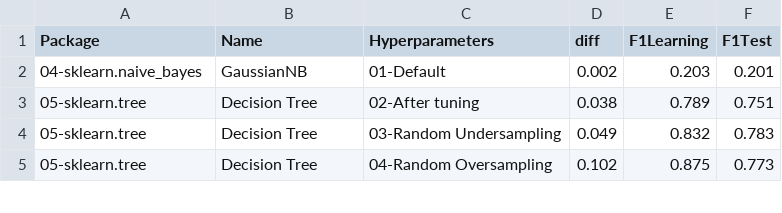
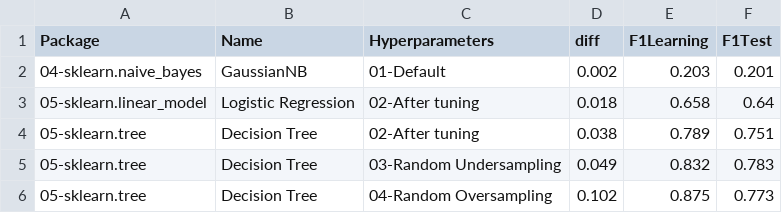
Before and after one commit to franck-benault/Fraud-Detection-simulated-data, a CSV file: data/results/learnngTest.csv, drawn as a sheet; only a part is shown; the diff names each change by its address in the sheet, - before the commit and + after, or states it on an @@ line.

```diff
--- a/data/results/learnngTest.csv
+++ b/data/results/learnngTest.csv
+row 3: 05-sklearn.linear_model | Logistic Regression | 02-After tuning | 0.018 | 0.658 | 0.64
```
Also changed, not shown: data/results/hyperparameters.csv, data/results/performanceF1.csv, 2 other files.
